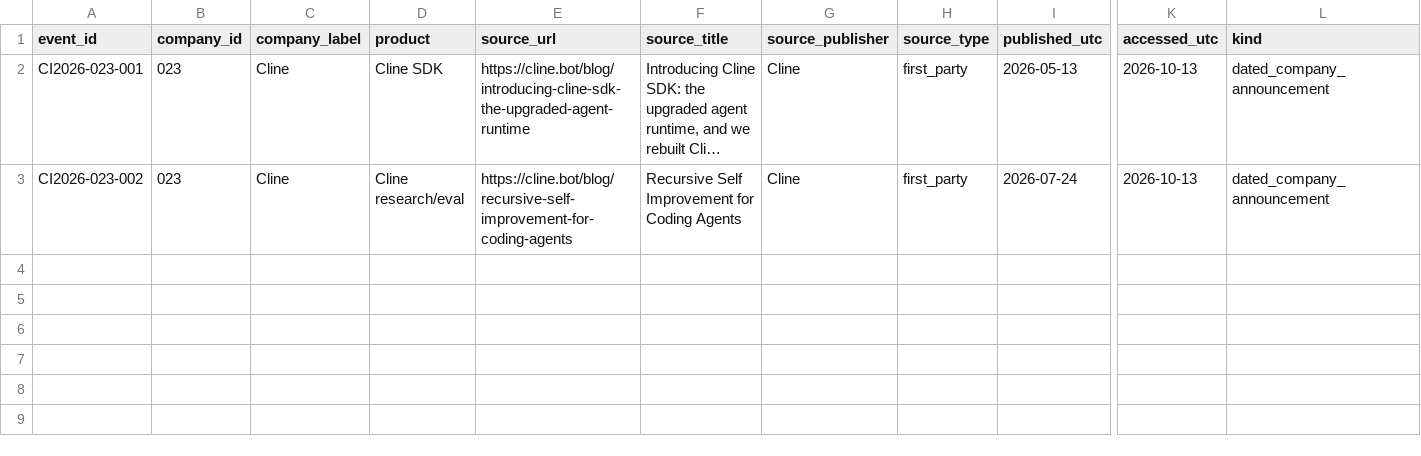
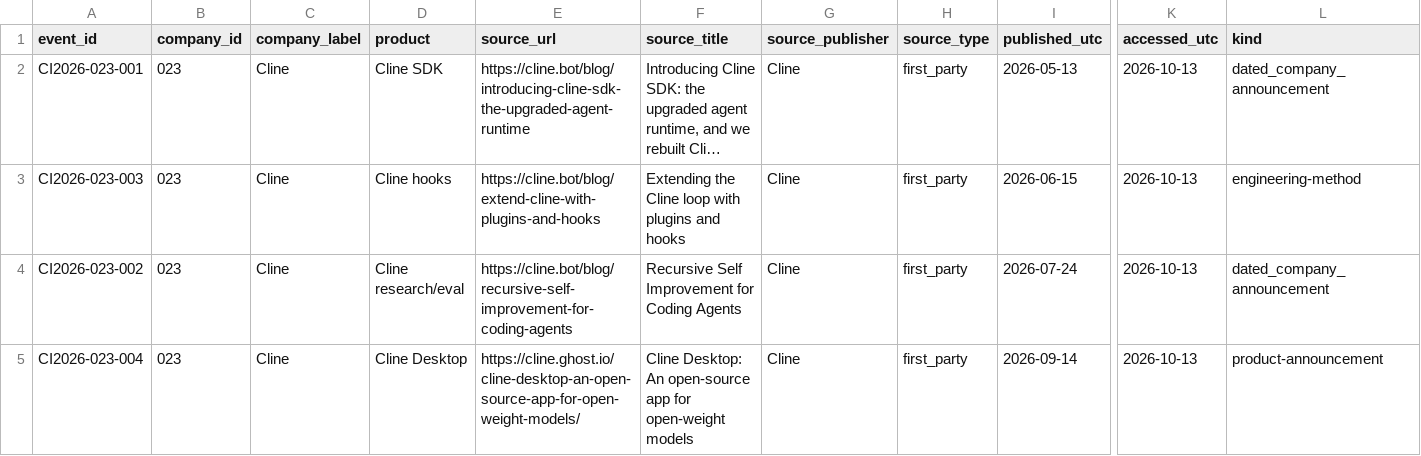
Before and after one commit to MSKazemi/github-trending-1000-study, a CSV file: research/company-intelligence/2026-04-12_2026-10-12/023-cline.events.csv, drawn as a sheet; only a part is shown, gaps mark what is left out; long unchanged cells end in …; rows hold the shown columns only; the diff names each change by its address in the sheet, - before the commit and + after, or states it on an @@ line.

Commit message:
research(#90): union and deduplicate publisher-event leads

```diff
--- a/research/company-intelligence/2026-04-12_2026-10-12/023-cline.events.csv
+++ b/research/company-intelligence/2026-04-12_2026-10-12/023-cline.events.csv
+row 3: CI2026-023-003 | 023 | Cline | Cline hooks | https://cline.bot/blog/extend-cline-with-plugins-and-hooks | Extending the Cline loop with plugins and hooks | Cline | first_party | 2026-06-15 | 2026-10-13 | engineering-method
+row 5: CI2026-023-004 | 023 | Cline | Cline Desktop | https://cline.ghost.io/cline-desktop-an-open-source-app-for-open-weight-models/ | Cline Desktop: An open-source app for open-weight models | Cline | first_party | 2026-09-14 | 2026-10-13 | product-announcement
```
